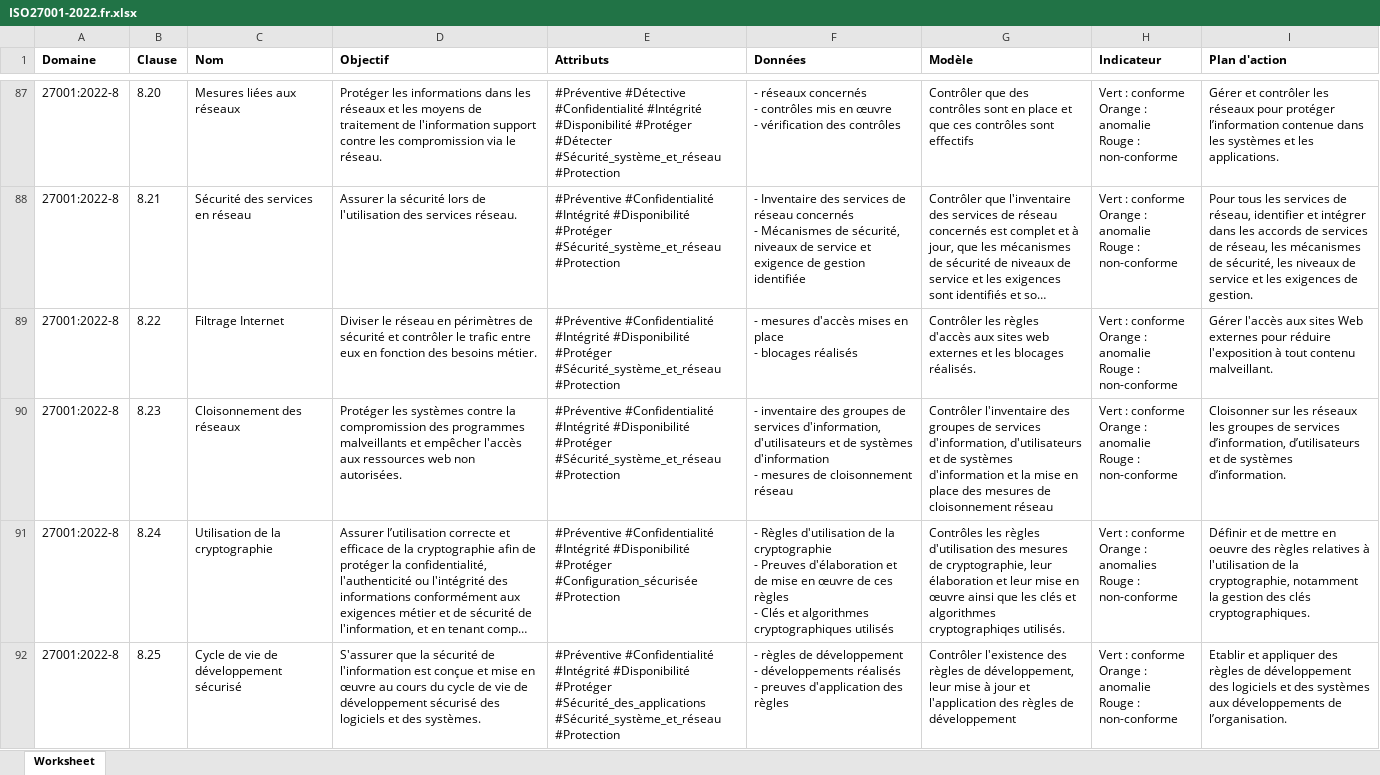
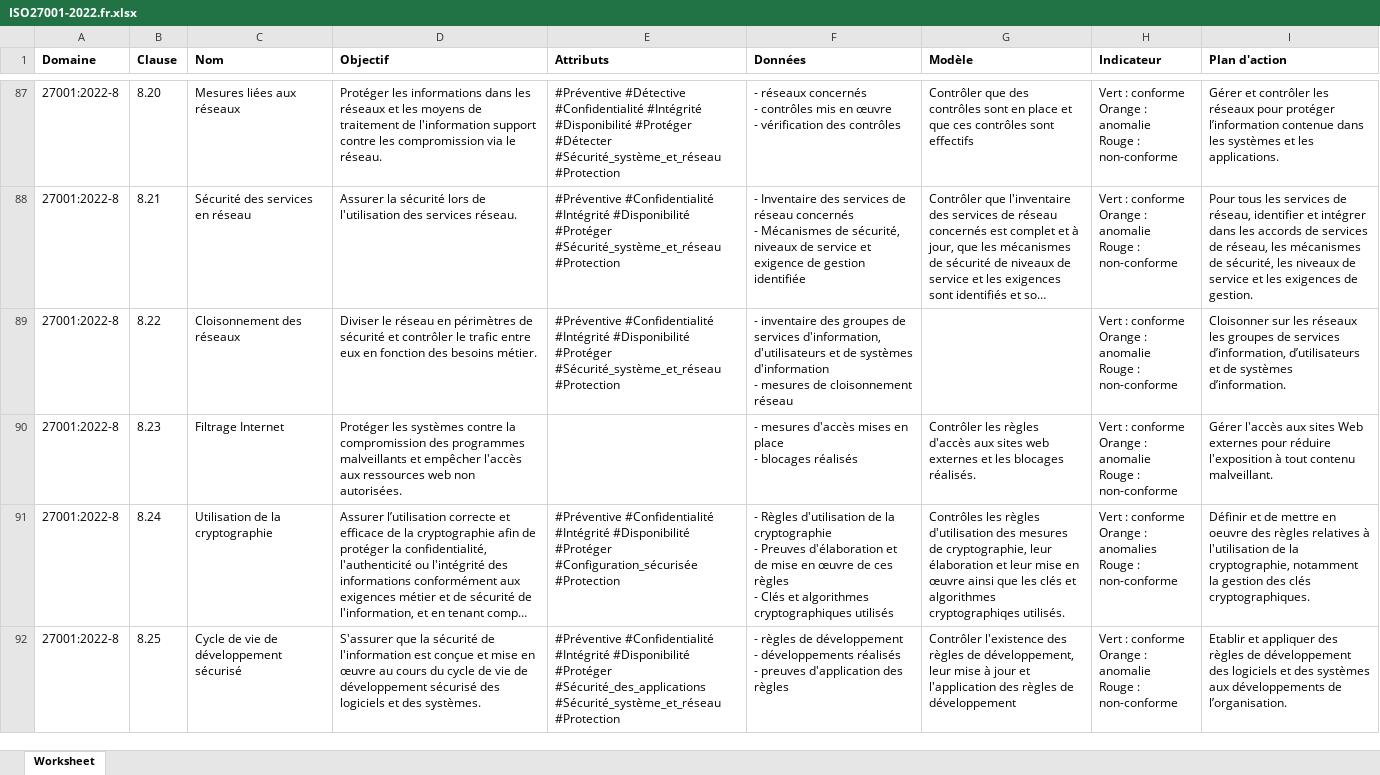
Before and after one commit to dbarzin/deming, an Excel workbook: referentials/ISO27001-2022.fr.xlsx, sheet Worksheet, drawn as a sheet; only a part is shown, gaps mark what is left out; long unchanged cells end in …; values as stored, in another font and other column widths than the file's, no borders; ↵ is a line break in a cell; the diff names each change by its address in the sheet, - before the commit and + after, or states it on an @@ line.

Commit message:
update referential

```diff
--- a/referentials/ISO27001-2022.fr.xlsx (sheet Worksheet)
+++ b/referentials/ISO27001-2022.fr.xlsx (sheet Worksheet)
-C89 (Nom): Filtrage Internet
+C89 (Nom): Cloisonnement des réseaux
-F89 (Données): - mesures d'accès mises en place ↵ - blocages réalisés
+F89 (Données): - inventaire des groupes de services d'information, d'utilisateurs et de systèmes d'information ↵ - mesures de cloisonnement réseau
-G89 (Modèle): Contrôler les règles d'accès aux sites web externes et les blocages réalisés.
+G89 (Modèle): (empty)
-I89 (Plan d'action): Gérer l'accès aux sites Web externes pour réduire l'exposition à tout contenu malveillant.
+I89 (Plan d'action): Cloisonner sur les réseaux les groupes de services d’information, d’utilisateurs et de systèmes d’information.
-C90 (Nom): Cloisonnement des réseaux
+C90 (Nom): Filtrage Internet
-E90 (Attributs): #Préventive #Confidentialité #Intégrité #Disponibilité #Protéger #Sécurité_système_et_réseau #Protection
+E90 (Attributs): (empty)
-F90 (Données): - inventaire des groupes de services d'information, d'utilisateurs et de systèmes d'information ↵ - mesures de cloisonnement réseau
+F90 (Données): - mesures d'accès mises en place ↵ - blocages réalisés
-G90 (Modèle): Contrôler l'inventaire des groupes de services d'information, d'utilisateurs et de systèmes d'information et la mise en place des mesures de cloisonnement réseau
+G90 (Modèle): Contrôler les règles d'accès aux sites web externes et les blocages réalisés.
-I90 (Plan d'action): Cloisonner sur les réseaux les groupes de services d’information, d’utilisateurs et de systèmes d’information.
+I90 (Plan d'action): Gérer l'accès aux sites Web externes pour réduire l'exposition à tout contenu malveillant.
```
Also changed, not shown: 1 other file.
